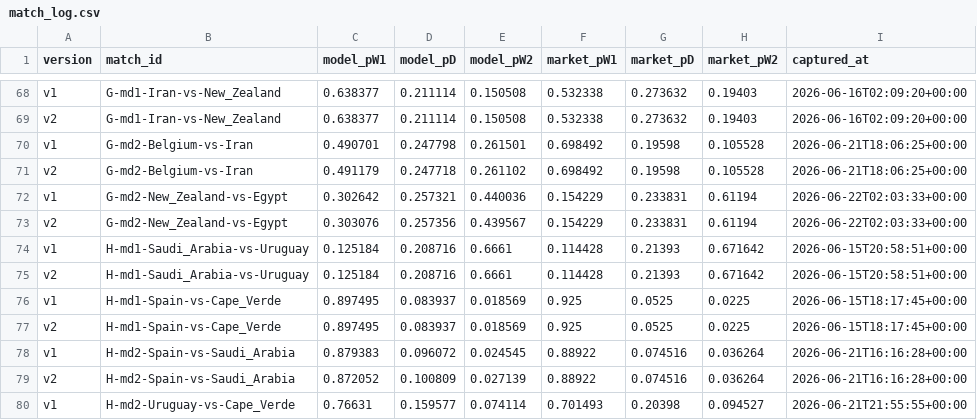
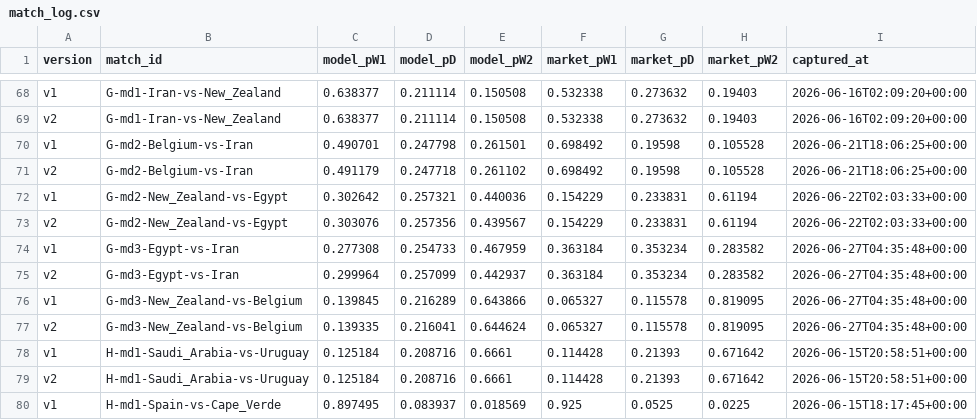
Before and after one commit to binlong09/wc2026-prediction-models, a CSV file: data/state/match_log.csv, drawn as a sheet; only a part is shown, gaps mark what is left out; the shorter side is filled out with more unchanged rows.

```diff
--- a/data/state/match_log.csv
+++ b/data/state/match_log.csv
@@ -73,2 +73,6 @@ v1,G-md2-New_Zealand-vs-Egypt,0.302642,0.257321,0.440036,0.154229,0.233831,0.611
 v2,G-md2-New_Zealand-vs-Egypt,0.303076,0.257356,0.439567,0.154229,0.233831,0.61194,2026-06-22T02:03:33+00:00
+v1,G-md3-Egypt-vs-Iran,0.277308,0.254733,0.467959,0.363184,0.353234,0.283582,2026-06-27T04:35:48+00:00
+v2,G-md3-Egypt-vs-Iran,0.299964,0.257099,0.442937,0.363184,0.353234,0.283582,2026-06-27T04:35:48+00:00
+v1,G-md3-New_Zealand-vs-Belgium,0.139845,0.216289,0.643866,0.065327,0.115578,0.819095,2026-06-27T04:35:48+00:00
+v2,G-md3-New_Zealand-vs-Belgium,0.139335,0.216041,0.644624,0.065327,0.115578,0.819095,2026-06-27T04:35:48+00:00
 v1,H-md1-Saudi_Arabia-vs-Uruguay,0.125184,0.208716,0.6661,0.114428,0.21393,0.671642,2026-06-15T20:58:51+00:00
```
Also changed, not shown: data/state/market_snapshots.csv.
